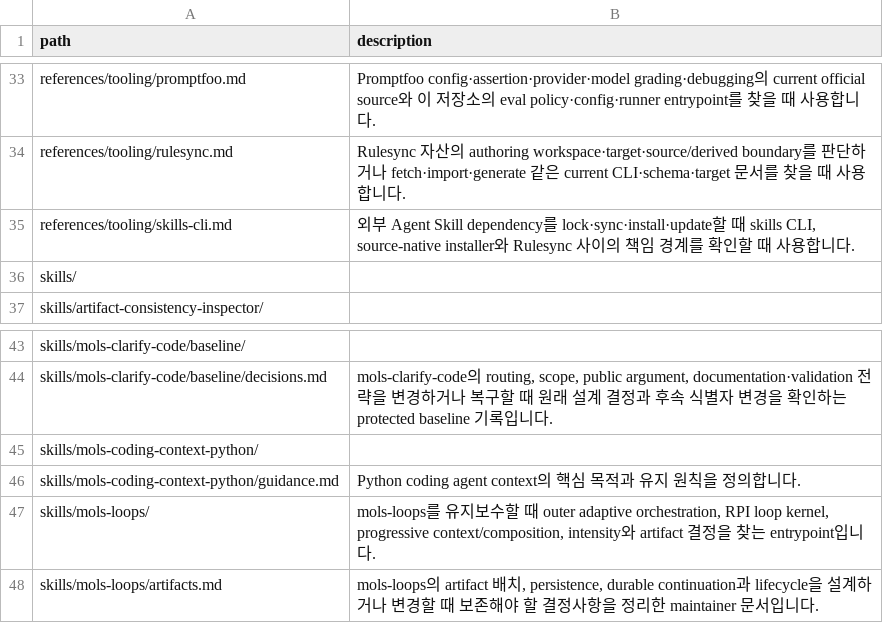
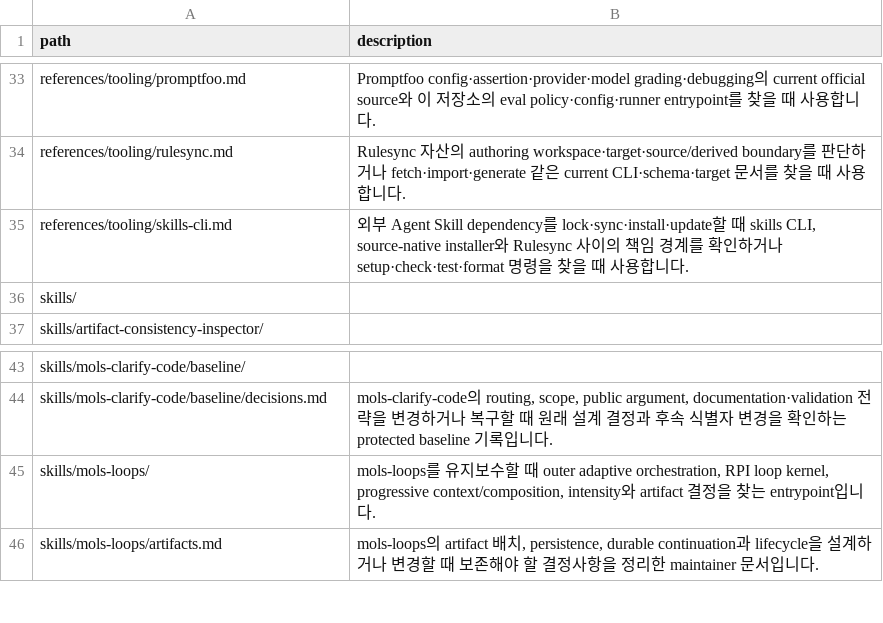
Before and after one commit to mols3131d/mols-agent-assets, a TSV file: docs/INDEX.tsv, drawn as a sheet; only a part is shown, gaps mark what is left out.

Commit message:
chore(docs): drop asset index projection

```diff
--- a/docs/INDEX.tsv
+++ b/docs/INDEX.tsv
@@ -34,3 +34,3 @@ references/tooling/promptfoo.md	Promptfoo config·assertion·provider·model gra
 references/tooling/rulesync.md	Rulesync 자산의 authoring workspace·target·source/derived boundary를 판단하거나 fetch·import·generate 같은 current CLI·schema·target 문서를 찾을 때 사용합니다.
-references/tooling/skills-cli.md	외부 Agent Skill dependency를 lock·sync·install·update할 때 skills CLI, source-native installer와 Rulesync 사이의 책임 경계를 확인할 때 사용합니다.
+references/tooling/skills-cli.md	외부 Agent Skill dependency를 lock·sync·install·update할 때 skills CLI, source-native installer와 Rulesync 사이의 책임 경계를 확인하거나 setup·check·test·format 명령을 찾을 때 사용합니다.
 skills/	
@@ -44,4 +44,2 @@ skills/mols-clarify-code/baseline/
 skills/mols-clarify-code/baseline/decisions.md	mols-clarify-code의 routing, scope, public argument, documentation·validation 전략을 변경하거나 복구할 때 원래 설계 결정과 후속 식별자 변경을 확인하는 protected baseline 기록입니다.
-skills/mols-coding-context-python/	
-skills/mols-coding-context-python/guidance.md	Python coding agent context의 핵심 목적과 유지 원칙을 정의합니다.
 skills/mols-loops/	mols-loops를 유지보수할 때 outer adaptive orchestration, RPI loop kernel, progressive context/composition, intensity와 artifact 결정을 찾는 entrypoint입니다.
```
